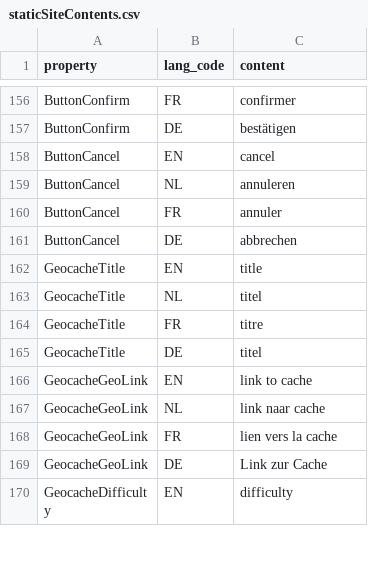
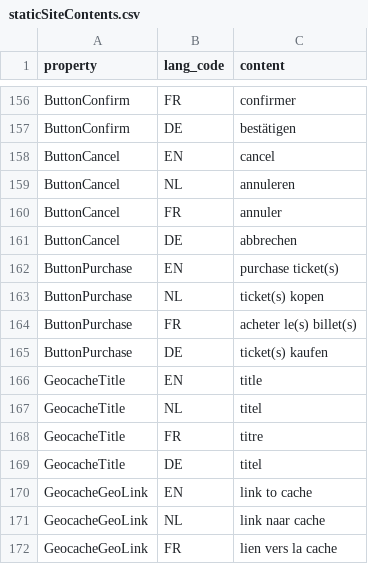
Before and after one commit to FoxyHunter7/Geocachingbrughia-VZW, a CSV file: api/storage/app/data/csv/staticSiteContents.csv, drawn as a sheet; only a part is shown, gaps mark what is left out; the shorter side is filled out with more unchanged rows.

Commit message:
add localisation for Purchase button

```diff
--- a/api/storage/app/data/csv/staticSiteContents.csv
+++ b/api/storage/app/data/csv/staticSiteContents.csv
@@ -161,2 +161,6 @@ ButtonCancel;FR;annuler
 ButtonCancel;DE;abbrechen
+ButtonPurchase;EN;"purchase ticket(s)"
+ButtonPurchase;NL;"ticket(s) kopen"
+ButtonPurchase;FR;"acheter le(s) billet(s)"
+ButtonPurchase;DE;"ticket(s) kaufen"
 GeocacheTitle;EN;title
```
Also changed, not shown: api/storage/app/data/csv/staticSiteProperties.csv, 1 other file.
